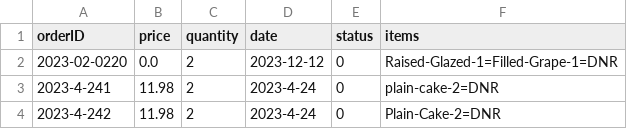
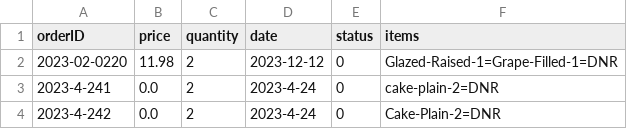
Before and after one commit to HeartAttackCat/JavaProject2, a CSV file: Dougnuts/res/Orders.csv, drawn as a sheet.

```diff
--- a/Dougnuts/res/Orders.csv
+++ b/Dougnuts/res/Orders.csv
@@ -1,4 +1,4 @@
 orderID,price,quantity,date,status,items
-2023-02-0220,0.0,2,2023-12-12,0,Raised-Glazed-1=Filled-Grape-1=DNR
-2023-4-241,11.98,2,2023-4-24,0,plain-cake-2=DNR
-2023-4-242,11.98,2,2023-4-24,0,Plain-Cake-2=DNR
+2023-02-0220,11.98,2,2023-12-12,0,Glazed-Raised-1=Grape-Filled-1=DNR
+2023-4-241,0.0,2,2023-4-24,0,cake-plain-2=DNR
+2023-4-242,0.0,2,2023-4-24,0,Cake-Plain-2=DNR
```
Also changed, not shown: 1 other file.
